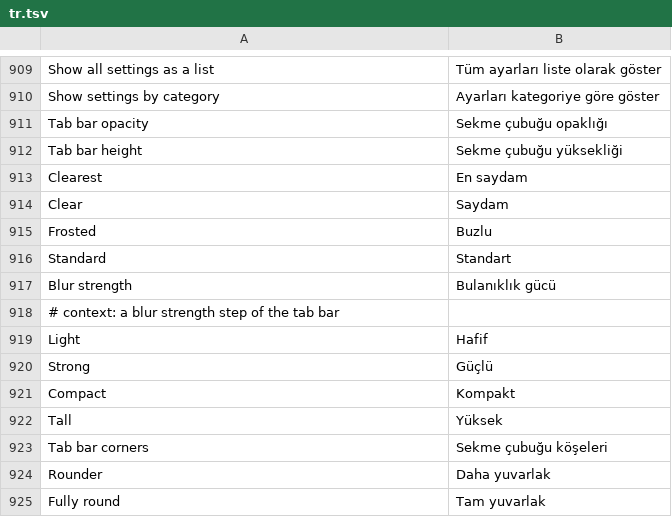
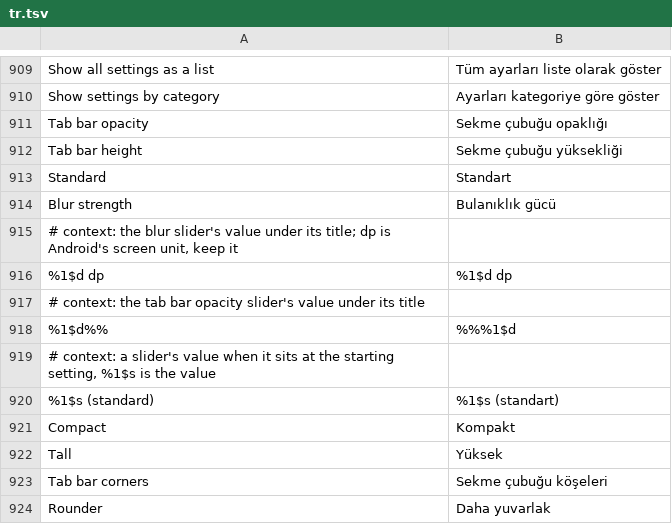
Before and after one commit to Rocky0-0/Instagram-Ultimate, a TSV file: extensions/shared/library/src/main/l10n/tr.tsv, drawn as a sheet; only a part is shown, gaps mark what is left out; the shorter side is filled out with more unchanged rows.

Commit message:
feat(tab-bar): blur strength and opacity as live sliders
Blur strength (2 to 48 dp, was Light/Standard/Strong) and Tab bar opacity
(0 to 150 percent, was Clear/Light/Standard/Frosted) become IntegerSettings
drawn by a SliderRow that moves the pill while the thumb drags, with no
restart. GlassTabBar reads both live and scales its alpha and blur radius
from them.

A step an older build saved carries over to the slider once, and a backup
file with the old step restores as the value it drew. Backups now carry the
two values as integers inside their range.

Refs #391

```diff
--- a/extensions/shared/library/src/main/l10n/tr.tsv
+++ b/extensions/shared/library/src/main/l10n/tr.tsv
@@ -912,10 +912,10 @@ Tab bar opacity	Sekme çubuğu opaklığı
 Tab bar height	Sekme çubuğu yüksekliği
-Clearest	En saydam
-Clear	Saydam
-Frosted	Buzlu
 Standard	Standart
 Blur strength	Bulanıklık gücü
-# context: a blur strength step of the tab bar
-Light	Hafif
-Strong	Güçlü
+# context: the blur slider's value under its title; dp is Android's screen unit, keep it
+%1$d dp	%1$d dp
+# context: the tab bar opacity slider's value under its title
+%1$d%%	%%%1$d
+# context: a slider's value when it sits at the starting setting, %1$s is the value
+%1$s (standard)	%1$s (standart)
 Compact	Kompakt
```
Also changed, not shown: extensions/shared/library/src/main/l10n/de.tsv, extensions/shared/library/src/main/l10n/in.tsv, 16 other files.
